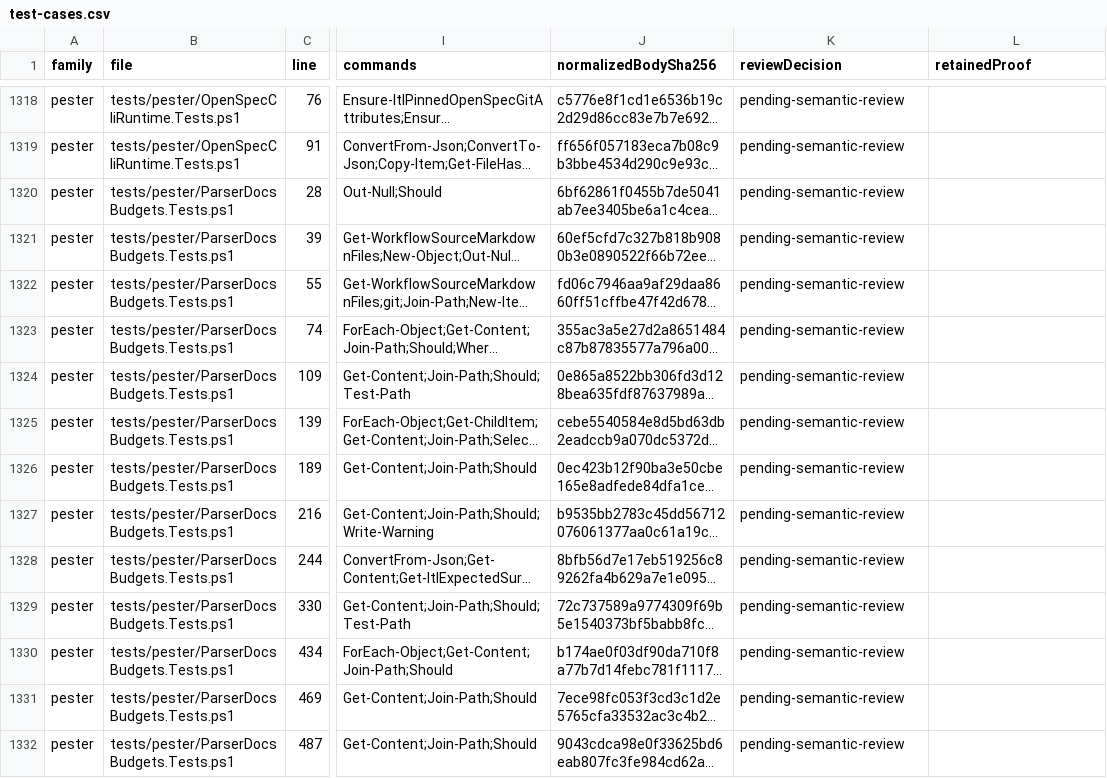
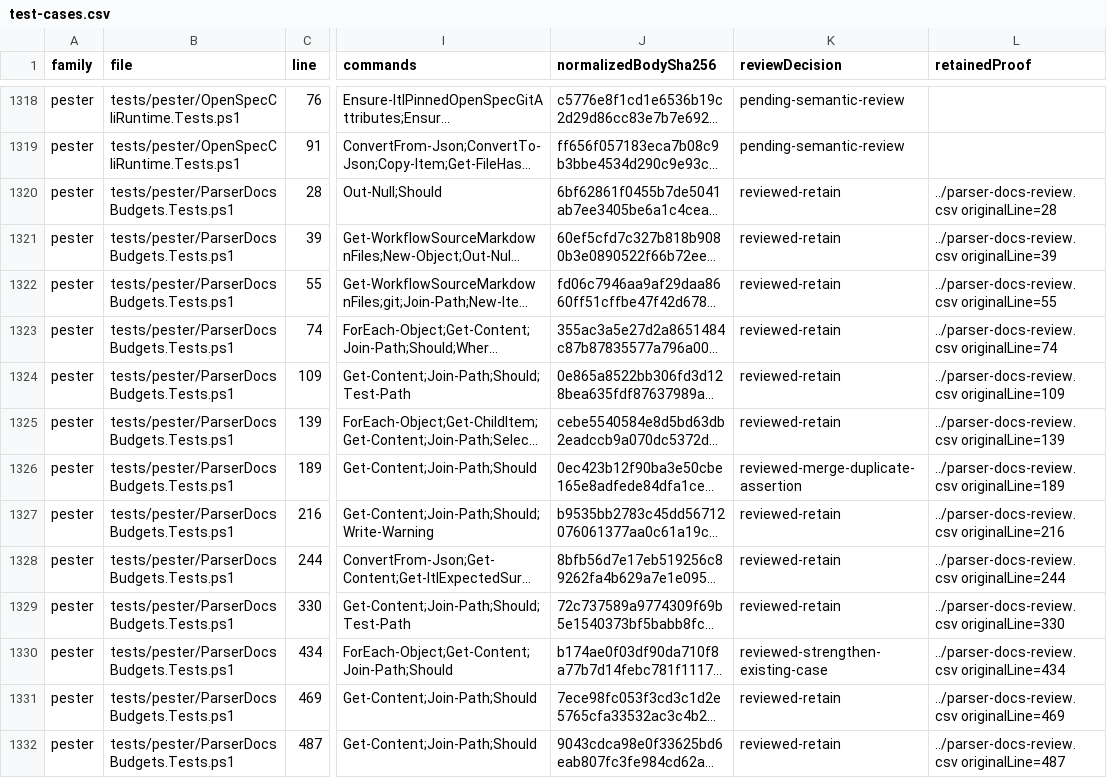
Before and after one commit to xmentosx/1c-agent-workflow, a CSV file: openspec/changes/redesign-source-delivery/evidence/inventory/test-cases.csv, drawn as a sheet; only a part is shown, gaps mark what is left out; long unchanged cells end in …; the diff covers the shown part only; the diff names each change by its address in the sheet, - before the commit and + after, or states it on an @@ line.

Commit message:
test(docs): audit retained contracts and verify indexed topic files

```diff
--- a/openspec/changes/redesign-source-delivery/evidence/inventory/test-cases.csv
+++ b/openspec/changes/redesign-source-delivery/evidence/inventory/test-cases.csv
-K1320:K1325 (reviewDecision): pending-semantic-review
+K1320:K1325 (reviewDecision): reviewed-retain
-L1320 (retainedProof): (empty)
+L1320 (retainedProof): ../parser-docs-review.csv originalLine=28
-L1321 (retainedProof): (empty)
+L1321 (retainedProof): ../parser-docs-review.csv originalLine=39
-L1322 (retainedProof): (empty)
+L1322 (retainedProof): ../parser-docs-review.csv originalLine=55
-L1323 (retainedProof): (empty)
+L1323 (retainedProof): ../parser-docs-review.csv originalLine=74
-L1324 (retainedProof): (empty)
+L1324 (retainedProof): ../parser-docs-review.csv originalLine=109
-L1325 (retainedProof): (empty)
+L1325 (retainedProof): ../parser-docs-review.csv originalLine=139
-K1326 (reviewDecision): pending-semantic-review
+K1326 (reviewDecision): reviewed-merge-duplicate-assertion
-L1326 (retainedProof): (empty)
+L1326 (retainedProof): ../parser-docs-review.csv originalLine=189
-K1327:K1329 (reviewDecision): pending-semantic-review
+K1327:K1329 (reviewDecision): reviewed-retain
-L1327 (retainedProof): (empty)
+L1327 (retainedProof): ../parser-docs-review.csv originalLine=216
-L1328 (retainedProof): (empty)
+L1328 (retainedProof): ../parser-docs-review.csv originalLine=244
-L1329 (retainedProof): (empty)
+L1329 (retainedProof): ../parser-docs-review.csv originalLine=330
-K1330 (reviewDecision): pending-semantic-review
+K1330 (reviewDecision): reviewed-strengthen-existing-case
-L1330 (retainedProof): (empty)
+L1330 (retainedProof): ../parser-docs-review.csv originalLine=434
-K1331:K1332 (reviewDecision): pending-semantic-review
+K1331:K1332 (reviewDecision): reviewed-retain
-L1331 (retainedProof): (empty)
+L1331 (retainedProof): ../parser-docs-review.csv originalLine=469
-L1332 (retainedProof): (empty)
+L1332 (retainedProof): ../parser-docs-review.csv originalLine=487
```
Also changed, not shown: 54 edited cells elsewhere in this file, 7 other files.
